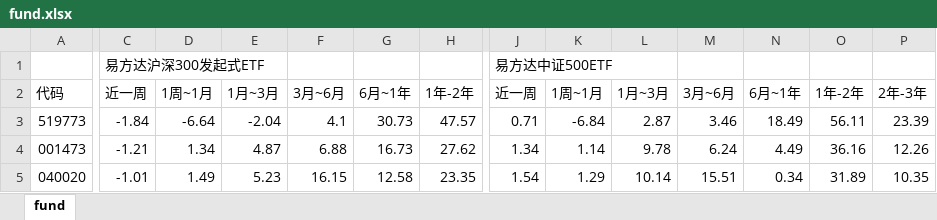
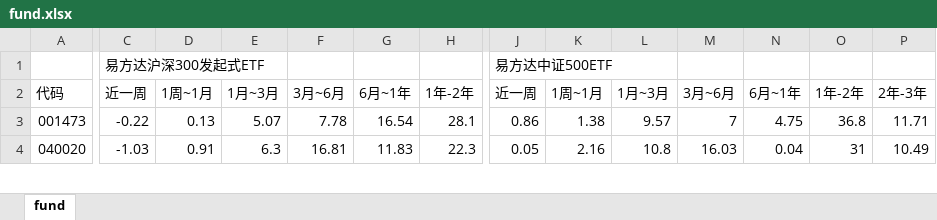
Before and after one commit to sorahjy/fund-excess-returns-checker, an Excel workbook: fund.xlsx, sheet fund, drawn as a sheet; only a part is shown, gaps mark what is left out; values as stored, in another font and other column widths than the file's, no cell formats; removed rows and columns are numbered as before the commit, all else as after; rows hold the shown columns only; the diff covers the shown part only; the diff names each change by its address in the sheet, - before the commit and + after, or states it on an @@ line.

```diff
--- a/fund.xlsx (sheet fund)
+++ b/fund.xlsx (sheet fund)
-row 3: 519773 | -1.84 | -6.64 | -2.04 | 4.1 | 30.73 | 47.57 | 0.71 | -6.84 | 2.87 | 3.46 | 18.49 | 56.11 | 23.39
-C3: -1.21
+C3: -0.22
-D3: 1.34
+D3: 0.13
-E3: 4.87
+E3: 5.07
-F3: 6.88
+F3: 7.78
-G3: 16.73
+G3: 16.54
-H3: 27.62
+H3: 28.1
-J3: 1.34
+J3: 0.86
-K3: 1.14
+K3: 1.38
-L3: 9.78
+L3: 9.57
-M3: 6.24
+M3: 7
-N3: 4.49
+N3: 4.75
-O3: 36.16
+O3: 36.8
-P3: 12.26
+P3: 11.71
-C4: -1.01
+C4: -1.03
-D4: 1.49
+D4: 0.91
-E4: 5.23
+E4: 6.3
-F4: 16.15
+F4: 16.81
-G4: 12.58
+G4: 11.83
-H4: 23.35
+H4: 22.3
-J4: 1.54
+J4: 0.05
-K4: 1.29
+K4: 2.16
-L4: 10.14
+L4: 10.8
-M4: 15.51
+M4: 16.03
-N4: 0.34
+N4: 0.04
-O4: 31.89
+O4: 31
-P4: 10.35
+P4: 10.49
```
Also changed, not shown: 433 edited cells elsewhere in this sheet, cell formats, 3 other files.
